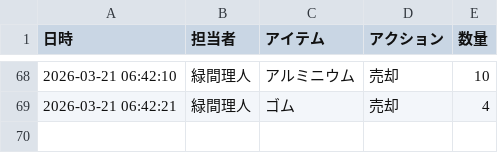
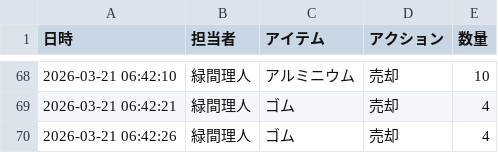
Before and after one commit to Lichtmido/midorima_material_inventory_management, a CSV file: inventory_log.csv, drawn as a sheet; only a part is shown, gaps mark what is left out.

Commit message:
Inventory Update: 2026-03-21 06:42:26

```diff
--- a/inventory_log.csv
+++ b/inventory_log.csv
@@ -69 +69,2 @@
 2026-03-21 06:42:21,緑間理人,ゴム,売却,4
+2026-03-21 06:42:26,緑間理人,ゴム,売却,4
```
